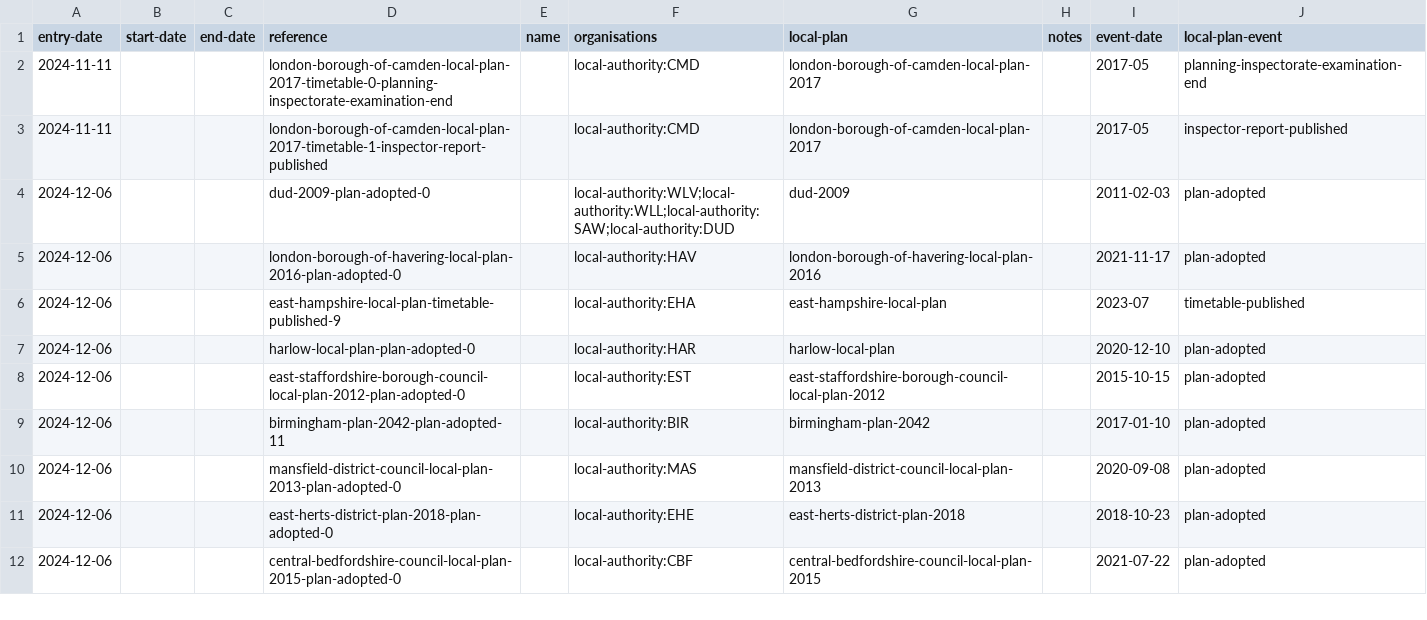
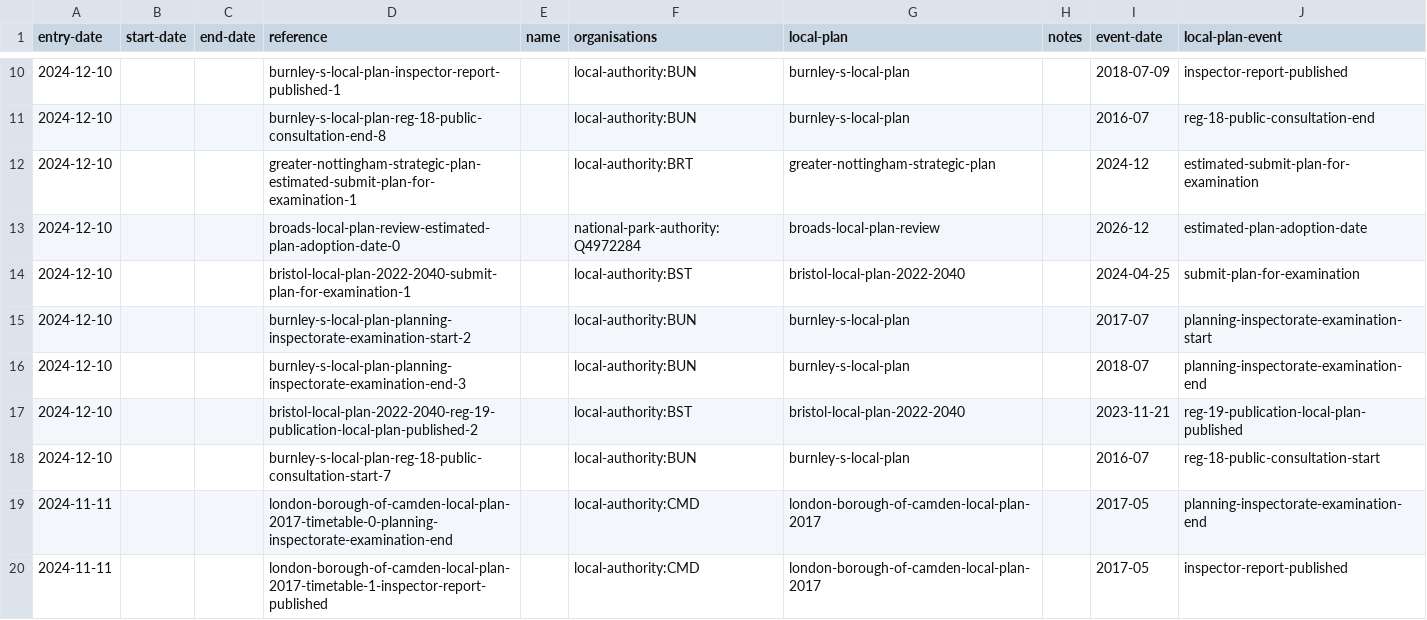
Before and after one commit to digital-land/local-plans-explorer, a CSV file: data/export/local-plan-timetable.csv, drawn as a sheet; only a part is shown, gaps mark what is left out; the shorter side is filled out with more unchanged rows; the diff covers the shown part only; the diff names each change by its address in the sheet, - before the commit and + after, or states it on an @@ line.

```diff
--- a/data/export/local-plan-timetable.csv
+++ b/data/export/local-plan-timetable.csv
+row 10: 2024-12-10 |  |  | burnley-s-local-plan-inspector-report-published-1 |  | local-authority:BUN | burnley-s-local-plan |  | 2018-07-09 | inspector-report-published
+row 11: 2024-12-10 |  |  | burnley-s-local-plan-reg-18-public-consultation-end-8 |  | local-authority:BUN | burnley-s-local-plan |  | 2016-07 | reg-18-public-consultation-end
+row 12: 2024-12-10 |  |  | greater-nottingham-strategic-plan-estimated-submit-plan-for-examination-1 |  | local-authority:BRT | greater-nottingham-strategic-plan |  | 2024-12 | estimated-submit-plan-for-examination
+row 13: 2024-12-10 |  |  | broads-local-plan-review-estimated-plan-adoption-date-0 |  | national-park-authority:Q4972284 | broads-local-plan-review |  | 2026-12 | estimated-plan-adoption-date
+row 14: 2024-12-10 |  |  | bristol-local-plan-2022-2040-submit-plan-for-examination-1 |  | local-authority:BST | bristol-local-plan-2022-2040 |  | 2024-04-25 | submit-plan-for-examination
+row 15: 2024-12-10 |  |  | burnley-s-local-plan-planning-inspectorate-examination-start-2 |  | local-authority:BUN | burnley-s-local-plan |  | 2017-07 | planning-inspectorate-examination-start
+row 16: 2024-12-10 |  |  | burnley-s-local-plan-planning-inspectorate-examination-end-3 |  | local-authority:BUN | burnley-s-local-plan |  | 2018-07 | planning-inspectorate-examination-end
+row 17: 2024-12-10 |  |  | bristol-local-plan-2022-2040-reg-19-publication-local-plan-published-2 |  | local-authority:BST | bristol-local-plan-2022-2040 |  | 2023-11-21 | reg-19-publication-local-plan-published
+row 18: 2024-12-10 |  |  | burnley-s-local-plan-reg-18-public-consultation-start-7 |  | local-authority:BUN | burnley-s-local-plan |  | 2016-07 | reg-18-public-consultation-start
```
Also changed, not shown: 15 added rows elsewhere in this file, data/export/local-plan.csv, 1 other file.
